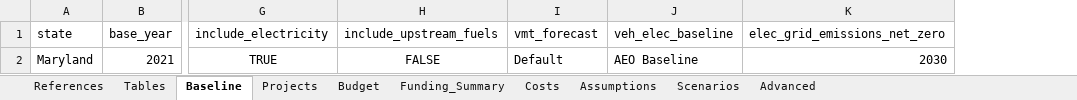
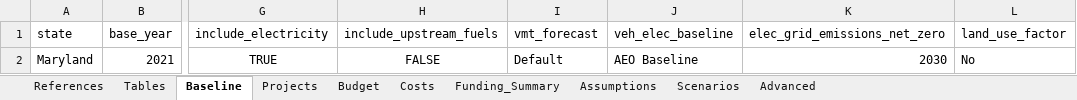
Before and after one commit to camsys/TEACART, an Excel workbook: data/2.User_Inputs.xlsx, sheet Baseline, drawn as a sheet; only a part is shown, gaps mark what is left out; values as stored, in another font and other column widths than the file's, no borders; table styles not drawn; the diff names each change by its address in the sheet, - before the commit and + after, or states it on an @@ line.

```diff
--- a/data/2.User_Inputs.xlsx (sheet Baseline)
+++ b/data/2.User_Inputs.xlsx (sheet Baseline)
@@ sheet tab order changed: References | Tables | Baseline | Projects | Budget | Costs | Funding_Summary | Assumptions | Scenarios | Advanced @@
+column L (land_use_factor), row 2: No
```
Also changed, not shown: sheet Costs, sheet Budget, sheet Assumptions, 1 other file.
